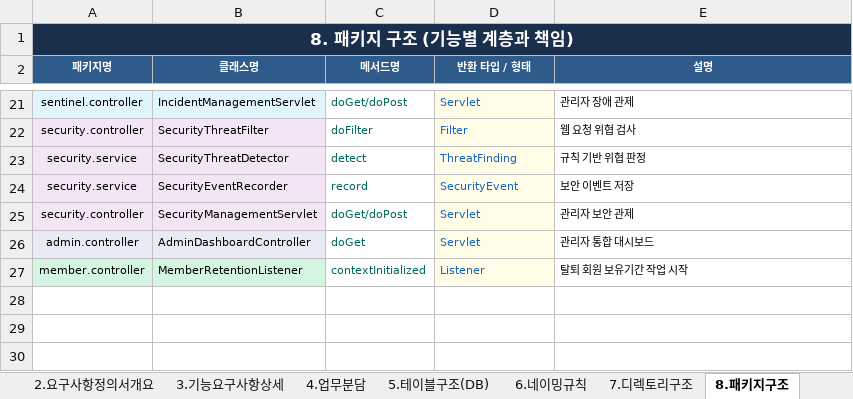
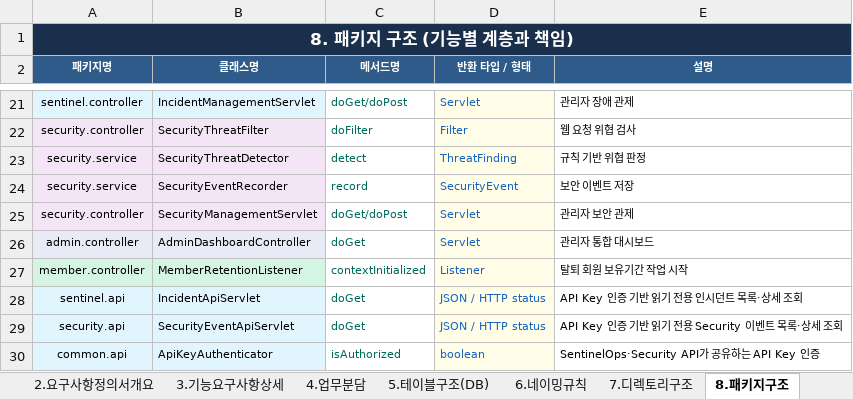
Before and after one commit to sm-k-dev/solution, an Excel workbook: solution/report/1조_세미_팀프로젝트_기획설계.xlsx, sheet 8.패키지구조, drawn as a sheet; only a part is shown, gaps mark what is left out; values as stored, in another font and other column widths than the file's, no borders; the diff names each change by its address in the sheet, - before the commit and + after, or states it on an @@ line.

```diff
--- a/solution/report/1조_세미_팀프로젝트_기획설계.xlsx (sheet 8.패키지구조)
+++ b/solution/report/1조_세미_팀프로젝트_기획설계.xlsx (sheet 8.패키지구조)
+row 28: sentinel.api | IncidentApiServlet | doGet | JSON / HTTP status | API Key 인증 기반 읽기 전용 인시던트 목록·상세 조회
+row 29: security.api | SecurityEventApiServlet | doGet | JSON / HTTP status | API Key 인증 기반 읽기 전용 Security 이벤트 목록·상세 조회
+row 30: common.api | ApiKeyAuthenticator | isAuthorized | boolean | SentinelOps·Security API가 공유하는 API Key 인증
```
Also changed, not shown: sheet 4.업무분담, sheet 1.기본정보, sheet 3.기능요구사항상세, sheet 2.요구사항정의서개요, sheet 12.테스트케이스, sheet 5.테이블구조(DB), 1 more sheet, 7 other files.
